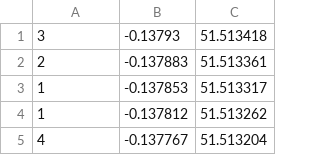
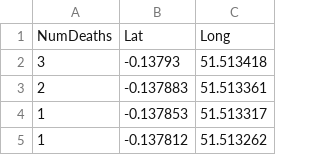
Before and after one commit to techfolios/template-old, a CSV file: projects/cholera/choleraDeathLocations.csv, drawn as a sheet; only a part is shown; the shorter side is filled out with more unchanged rows; the diff names each change by its address in the sheet, - before the commit and + after, or states it on an @@ line.

```diff
--- a/projects/cholera/choleraDeathLocations.csv
+++ b/projects/cholera/choleraDeathLocations.csv
+row 1: NumDeaths | Lat | Long
```
Also changed, not shown: 2 other files.
